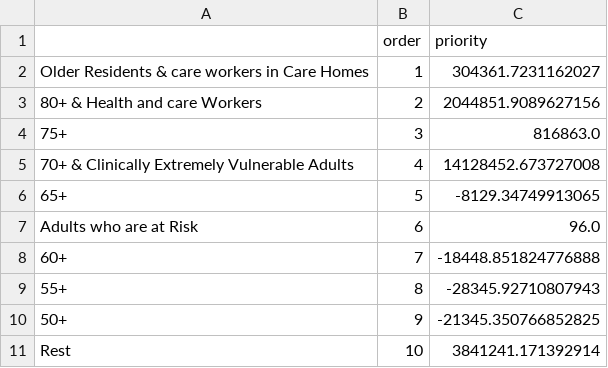
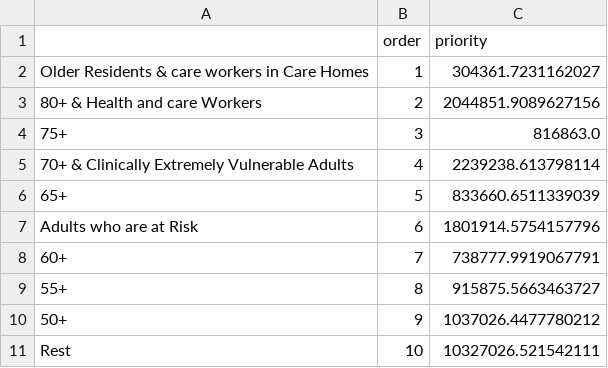
Before and after one commit to opensafely/vaccine-eligibility, a CSV file: released-outputs/PriorityCounts_WithWorkforce.csv, drawn as a sheet.

```diff
--- a/released-outputs/PriorityCounts_WithWorkforce.csv
+++ b/released-outputs/PriorityCounts_WithWorkforce.csv
@@ -4,8 +4,8 @@ Older Residents & care workers in Care Homes,1,304361.7231162027
 75+,3,816863.0
-70+ & Clinically Extremely Vulnerable Adults,4,14128452.673727008
-65+,5,-8129.34749913065
-Adults who are at Risk,6,96.0
-60+,7,-18448.851824776888
-55+,8,-28345.92710807943
-50+,9,-21345.350766852825
-Rest,10,3841241.171392914
+70+ & Clinically Extremely Vulnerable Adults,4,2239238.613798114
+65+,5,833660.6511339039
+Adults who are at Risk,6,1801914.5754157796
+60+,7,738777.9919067791
+55+,8,915875.5663463727
+50+,9,1037026.4477780212
+Rest,10,10327026.521542111
```
Also changed, not shown: released-outputs/PriorityCounts_NoWorkforce.csv, 5 other files.
